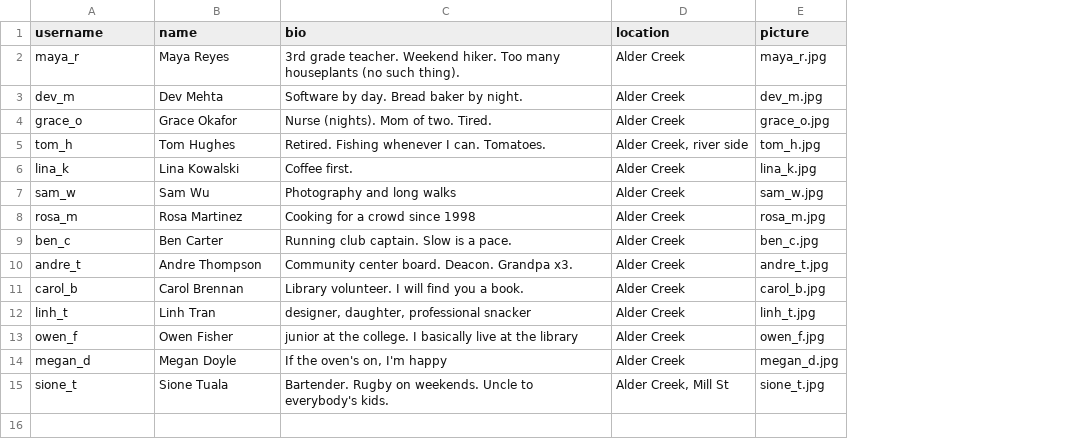
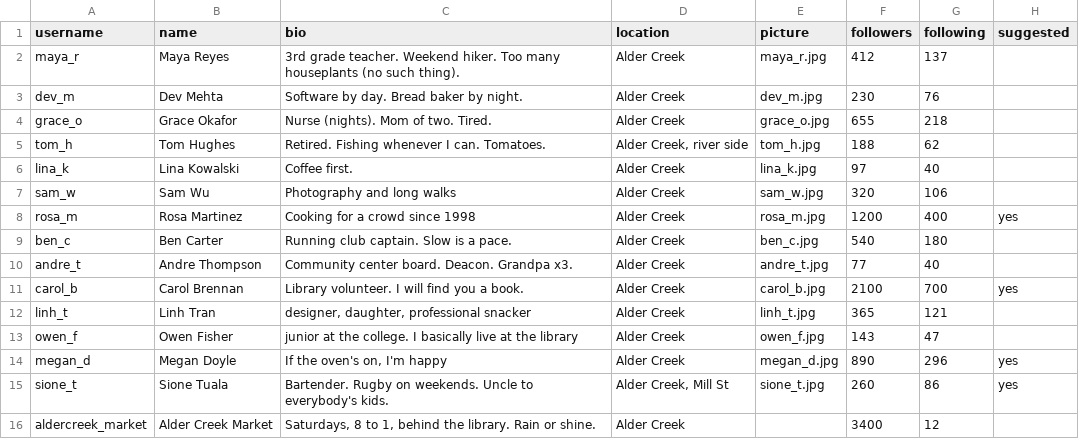
Before and after one commit to Critical-Computing-Cadre/truman3, a CSV file: studies/starters/classic/actors.csv, drawn as a sheet; the diff names each change by its address in the sheet, - before the commit and + after, or states it on an @@ line.

```diff
--- a/studies/starters/classic/actors.csv
+++ b/studies/starters/classic/actors.csv
+column F (followers), rows 2-15: 412 | 230 | 655 | 188 | 97 | 320 | 1200 | 540 | 77 | 2100 | 365 | 143 | 890 | 260
+column G (following), rows 2-15: 137 | 76 | 218 | 62 | 40 | 106 | 400 | 180 | 40 | 700 | 121 | 47 | 296 | 86
+column H (suggested), rows 8-15: yes |  |  | yes |  |  | yes | yes
+row 16: aldercreek_market | Alder Creek Market | Saturdays, 8 to 1, behind the library. Rain or shine. | Alder Creek |  | 3400 | 12
```
Also changed, not shown: studies/starters/classic/posts.csv, 41 other files.
